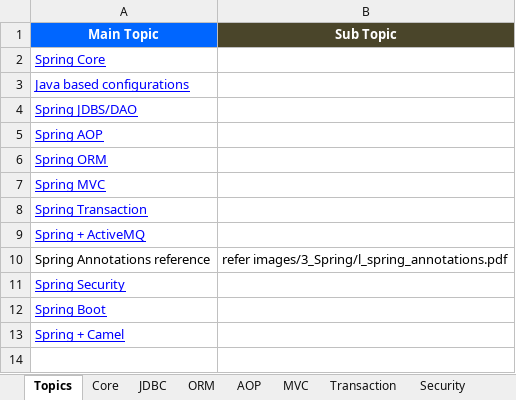
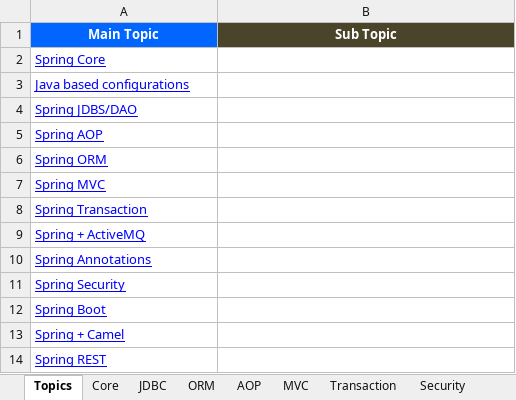
Before and after one commit to GDivya111/images, an Excel workbook: Definitions/6_Definitions_Spring.xlsx, sheet Topics, drawn as a sheet; values as stored, in another font and other column widths than the file's, no borders; removed rows and columns are numbered as before the commit, all else as after; the diff names each change by its address in the sheet, - before the commit and + after, or states it on an @@ line.

Commit message:
Spring Annotations
Spring Annotations

```diff
--- a/Definitions/6_Definitions_Spring.xlsx (sheet Topics)
+++ b/Definitions/6_Definitions_Spring.xlsx (sheet Topics)
-row 10: Spring Annotations reference | refer images/3_Spring/l_spring_annotations.pdf
+row 10: Spring Annotations
+row 14: Spring REST
```
Also changed, not shown: other sheet tabs, 1 other file.
